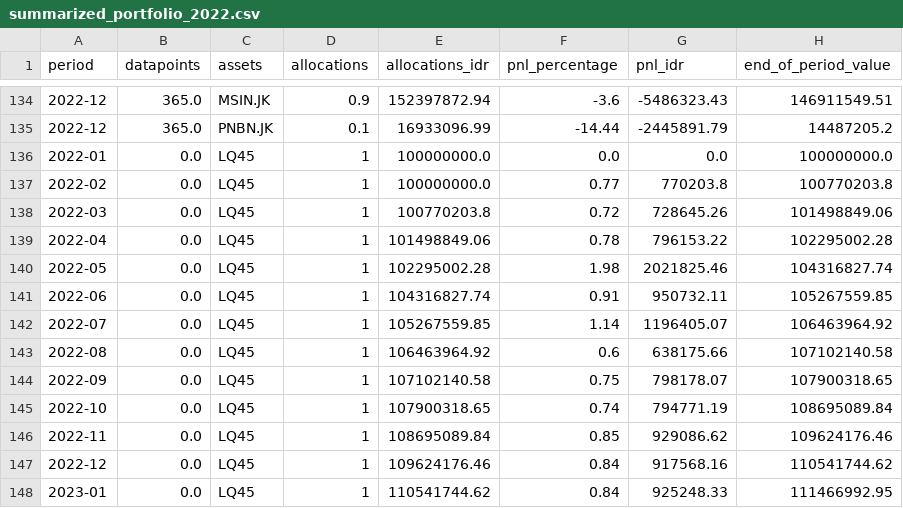
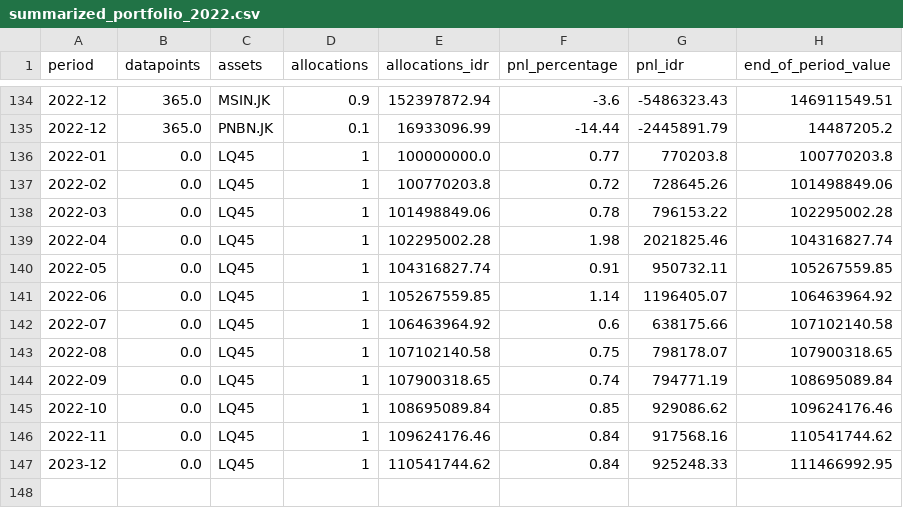
Before and after one commit to novanjanis322/tuan-takur, a CSV file: monthly/2022/summarized_portfolio_2022.csv, drawn as a sheet; only a part is shown, gaps mark what is left out.

Commit message:
Update summarized_portfolio_2022.csv

```diff
--- a/monthly/2022/summarized_portfolio_2022.csv
+++ b/monthly/2022/summarized_portfolio_2022.csv
@@ -135,14 +135,13 @@ period,datapoints,assets,allocations,allocations_idr,pnl_percentage,pnl_idr,end_
 2022-12,365.0,PNBN.JK,0.1,16933096.99,-14.44,-2445891.79,14487205.2
-2022-01,0.0,LQ45,1,100000000.0,0.0,0.0,100000000.0
-2022-02,0.0,LQ45,1,100000000.0,0.77,770203.8,100770203.8
-2022-03,0.0,LQ45,1,100770203.8,0.72,728645.26,101498849.06
-2022-04,0.0,LQ45,1,101498849.06,0.78,796153.22,102295002.28
-2022-05,0.0,LQ45,1,102295002.28,1.98,2021825.46,104316827.74
-2022-06,0.0,LQ45,1,104316827.74,0.91,950732.11,105267559.85
-2022-07,0.0,LQ45,1,105267559.85,1.14,1196405.07,106463964.92
-2022-08,0.0,LQ45,1,106463964.92,0.6,638175.66,107102140.58
-2022-09,0.0,LQ45,1,107102140.58,0.75,798178.07,107900318.65
-2022-10,0.0,LQ45,1,107900318.65,0.74,794771.19,108695089.84
-2022-11,0.0,LQ45,1,108695089.84,0.85,929086.62,109624176.46
-2022-12,0.0,LQ45,1,109624176.46,0.84,917568.16,110541744.62
-2023-01,0.0,LQ45,1,110541744.62,0.84,925248.33,111466992.95
+2022-01,0.0,LQ45,1,100000000.0,0.77,770203.8,100770203.8
+2022-02,0.0,LQ45,1,100770203.8,0.72,728645.26,101498849.06
+2022-03,0.0,LQ45,1,101498849.06,0.78,796153.22,102295002.28
+2022-04,0.0,LQ45,1,102295002.28,1.98,2021825.46,104316827.74
+2022-05,0.0,LQ45,1,104316827.74,0.91,950732.11,105267559.85
+2022-06,0.0,LQ45,1,105267559.85,1.14,1196405.07,106463964.92
+2022-07,0.0,LQ45,1,106463964.92,0.6,638175.66,107102140.58
+2022-08,0.0,LQ45,1,107102140.58,0.75,798178.07,107900318.65
+2022-09,0.0,LQ45,1,107900318.65,0.74,794771.19,108695089.84
+2022-10,0.0,LQ45,1,108695089.84,0.85,929086.62,109624176.46
+2022-11,0.0,LQ45,1,109624176.46,0.84,917568.16,110541744.62
+2023-12,0.0,LQ45,1,110541744.62,0.84,925248.33,111466992.95
```
